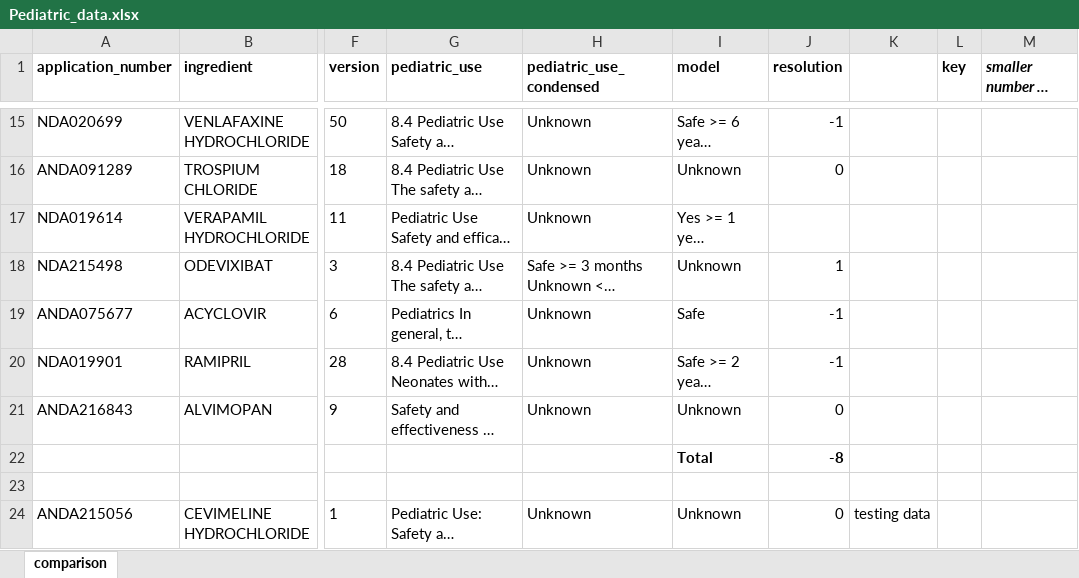
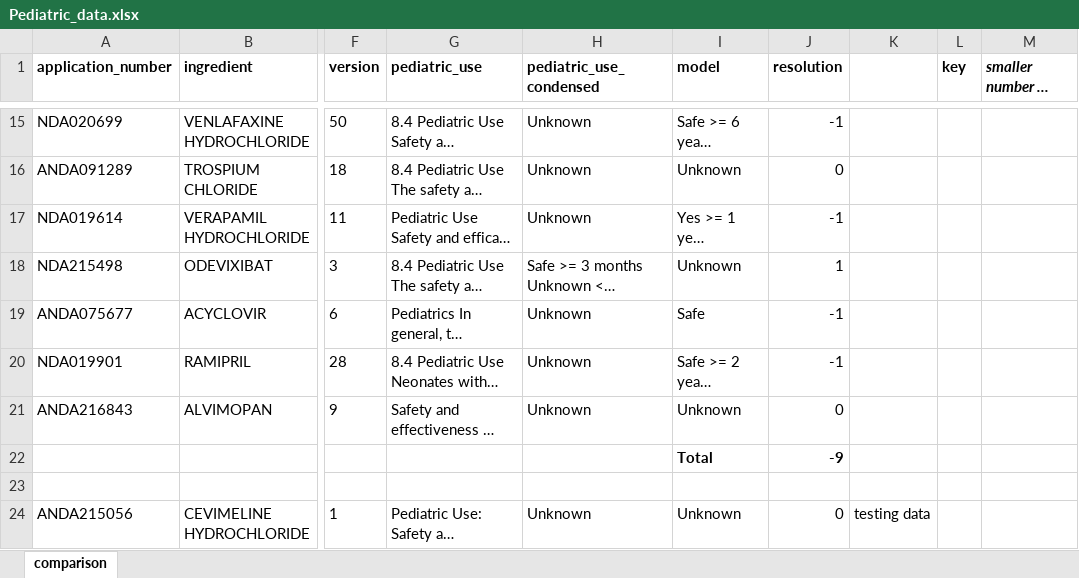
Before and after one commit to avasmith98/Pediatric, an Excel workbook: Pediatric_data.xlsx, sheet comparison, drawn as a sheet; only a part is shown, gaps mark what is left out; long unchanged cells end in …; values as stored, in another font and other column widths than the file's, no borders; charts and pictures not drawn; the diff names each change by its address in the sheet, - before the commit and + after, or states it on an @@ line.

Commit message:
small fix on excel sheet

```diff
--- a/Pediatric_data.xlsx (sheet comparison)
+++ b/Pediatric_data.xlsx (sheet comparison)
-J17 (resolution): (empty)
+J17 (resolution): -1
-J22 (resolution): -8
+J22 (resolution): -9
```
Also changed, not shown: charts or pictures, 1 other file.
